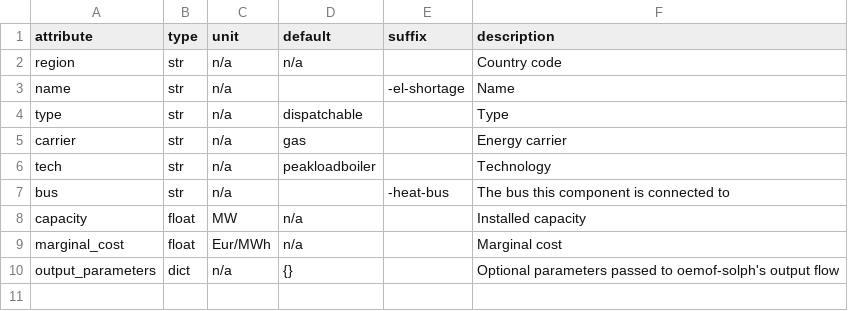
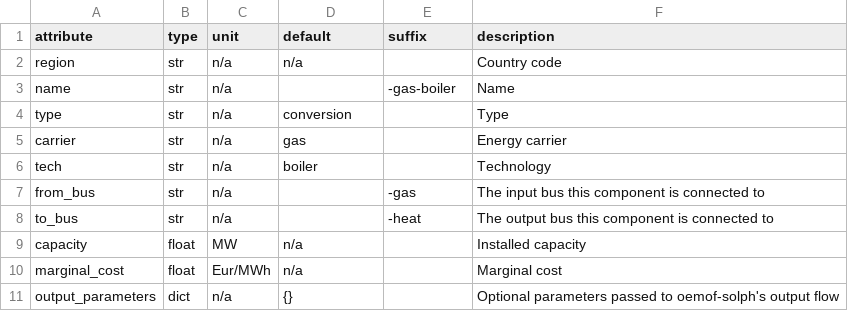
Before and after one commit to modex-flexmex/oemof-flexmex, a CSV file: oemoflex/model_structure/component_attrs/gas-boiler.csv (was oemoflex/component_attrs/boiler.csv), drawn as a sheet.

Commit message:
Adapt component attrs of use case 4 to new structure

```diff
--- a/oemoflex/component_attrs/boiler.csv
+++ b/oemoflex/model_structure/component_attrs/gas-boiler.csv
@@ -2,7 +2,8 @@ attribute,type,unit,default,suffix,description
 region,str,n/a,n/a,,Country code
-name,str,n/a,,-el-shortage,Name
-type,str,n/a,dispatchable,,Type
+name,str,n/a,,-gas-boiler,Name
+type,str,n/a,conversion,,Type
 carrier,str,n/a,gas,,Energy carrier
-tech,str,n/a,peakloadboiler,,Technology
-bus,str,n/a,,-heat-bus,The bus this component is connected to
+tech,str,n/a,boiler,,Technology
+from_bus,str,n/a,,-gas,The input bus this component is connected to
+to_bus,str,n/a,,-heat,The output bus this component is connected to
 capacity,float,MW,n/a,,Installed capacity
```
Also changed, not shown: oemoflex/model_structure/component_attrs/gas-bpchp.csv, oemoflex/model_structure/component_attrs/gas-extchp.csv, 2 other files.
